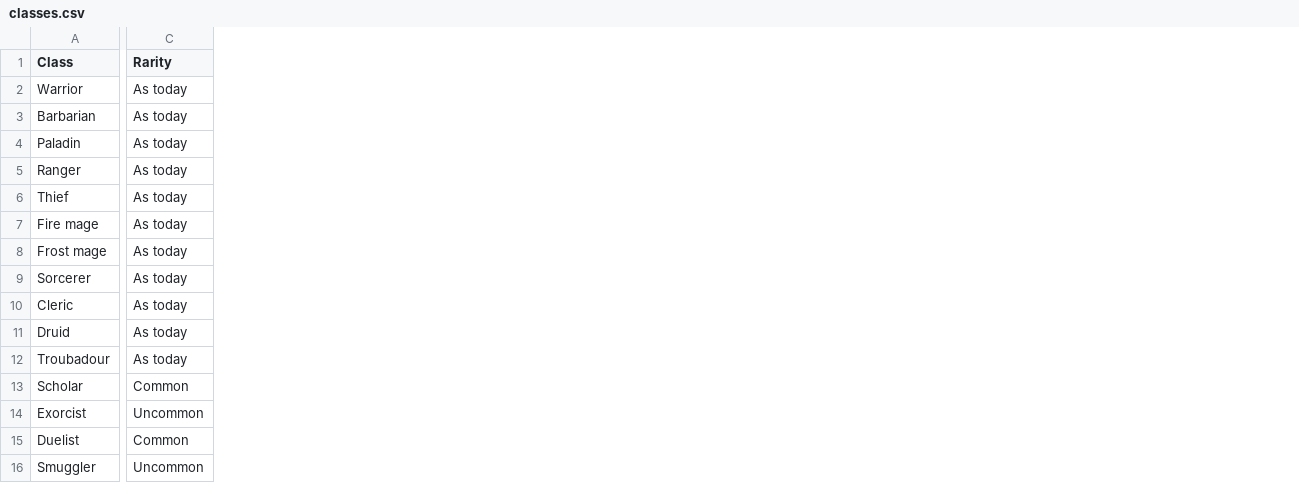
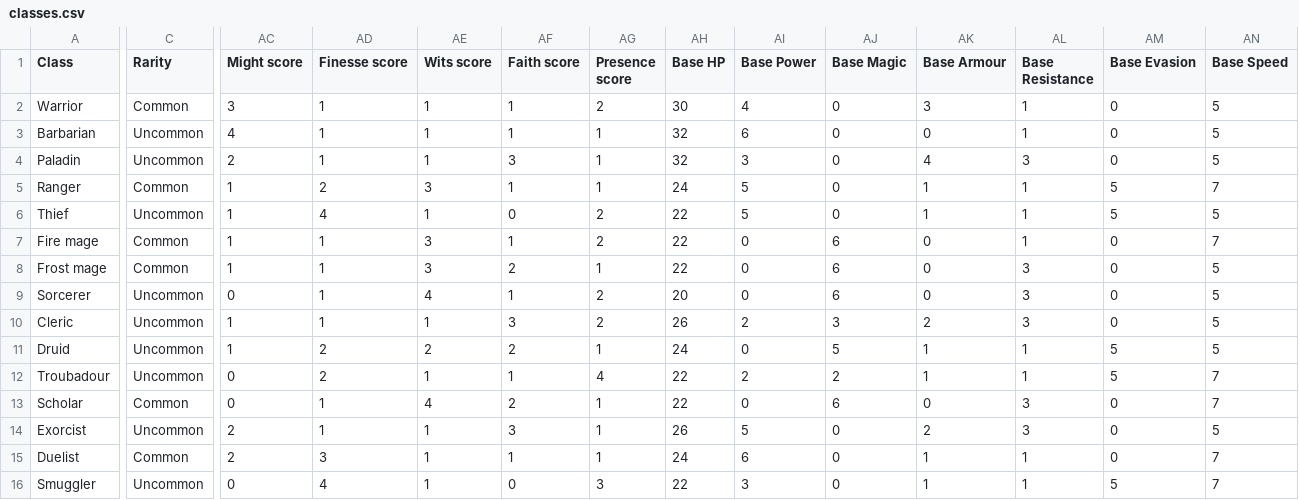
Before and after one commit to BarryWype/pocket-quartermaster, a CSV file: doc/design/threats/classes.csv, drawn as a sheet; only a part is shown, gaps mark what is left out; the diff covers the shown part only; the diff names each change by its address in the sheet, - before the commit and + after, or states it on an @@ line.

```diff
--- a/doc/design/threats/classes.csv
+++ b/doc/design/threats/classes.csv
+column AC (Might score), rows 2-16: 3 | 4 | 2 | 1 | 1 | 1 | 1 | 0 | 1 | 1 | 0 | 0 | 2 | 2 | 0
+column AD (Finesse score), rows 2-16: 1 | 1 | 1 | 2 | 4 | 1 | 1 | 1 | 1 | 2 | 2 | 1 | 1 | 3 | 4
+column AE (Wits score), rows 2-16: 1 | 1 | 1 | 3 | 1 | 3 | 3 | 4 | 1 | 2 | 1 | 4 | 1 | 1 | 1
+column AF (Faith score), rows 2-16: 1 | 1 | 3 | 1 | 0 | 1 | 2 | 1 | 3 | 2 | 1 | 2 | 3 | 1 | 0
+column AG (Presence score), rows 2-16: 2 | 1 | 1 | 1 | 2 | 2 | 1 | 2 | 2 | 1 | 4 | 1 | 1 | 1 | 3
+column AH (Base HP), rows 2-16: 30 | 32 | 32 | 24 | 22 | 22 | 22 | 20 | 26 | 24 | 22 | 22 | 26 | 24 | 22
+column AI (Base Power), rows 2-16: 4 | 6 | 3 | 5 | 5 | 0 | 0 | 0 | 2 | 0 | 2 | 0 | 5 | 6 | 3
+column AJ (Base Magic), rows 2-16: 0 | 0 | 0 | 0 | 0 | 6 | 6 | 6 | 3 | 5 | 2 | 6 | 0 | 0 | 0
+column AK (Base Armour), rows 2-16: 3 | 0 | 4 | 1 | 1 | 0 | 0 | 0 | 2 | 1 | 1 | 0 | 2 | 1 | 1
+column AL (Base Resistance), rows 2-16: 1 | 1 | 3 | 1 | 1 | 1 | 3 | 3 | 3 | 1 | 1 | 3 | 3 | 1 | 1
+column AM (Base Evasion), rows 2-16: 0 | 0 | 0 | 5 | 5 | 0 | 0 | 0 | 0 | 5 | 5 | 0 | 0 | 0 | 5
+column AN (Base Speed), rows 2-16: 5 | 5 | 5 | 7 | 5 | 7 | 5 | 5 | 5 | 5 | 7 | 7 | 5 | 7 | 7
-C2 (Rarity): As today
+C2 (Rarity): Common
-C3:C4 (Rarity): As today
+C3:C4 (Rarity): Uncommon
-C5 (Rarity): As today
+C5 (Rarity): Common
-C6 (Rarity): As today
+C6 (Rarity): Uncommon
-C7:C8 (Rarity): As today
+C7:C8 (Rarity): Common
-C9:C12 (Rarity): As today
+C9:C12 (Rarity): Uncommon
```
Also changed, not shown: 3 added columns and 6 edited cells elsewhere in this file, doc/design/threats/boss-weaknesses.csv, doc/design/threats/growth.csv, 28 other files.
